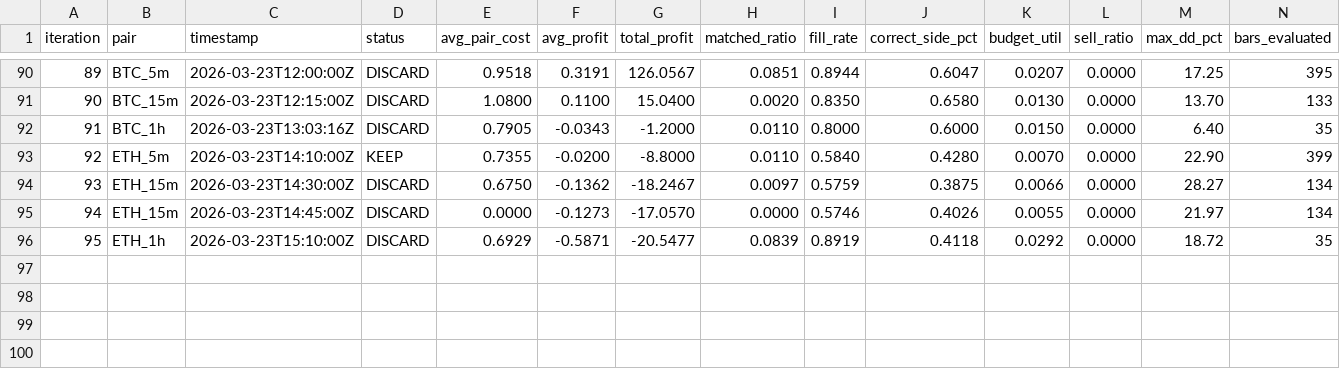
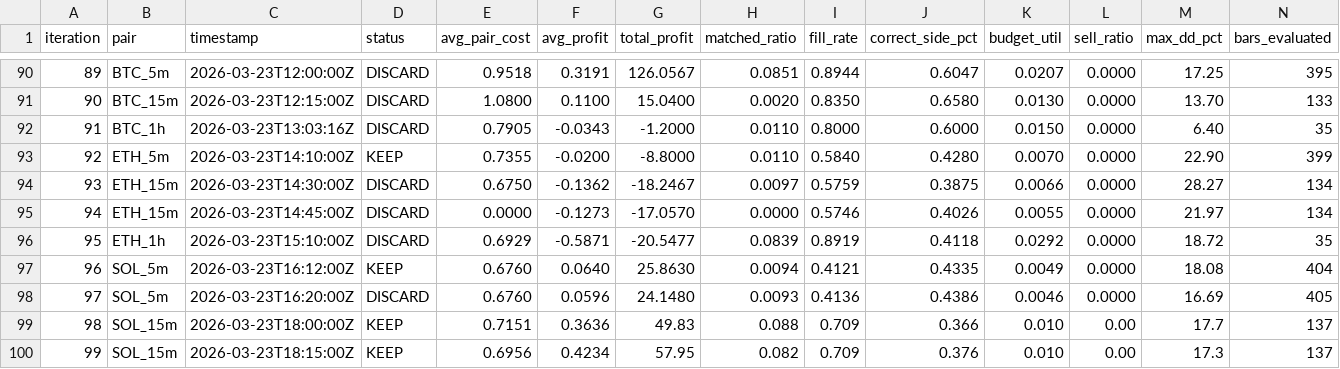
Before and after one commit to mantotan/quant-modelling, a TSV file: autoresearch/dutch/results.tsv, drawn as a sheet; only a part is shown, gaps mark what is left out; rows hold the shown columns only; the diff names each change by its address in the sheet, - before the commit and + after, or states it on an @@ line.

```diff
--- a/autoresearch/dutch/results.tsv
+++ b/autoresearch/dutch/results.tsv
+row 97: 96 | SOL_5m | 2026-03-23T16:12:00Z | KEEP | 0.6760 | 0.0640 | 25.8630 | 0.0094 | 0.4121 | 0.4335 | 0.0049 | 0.0000 | 18.08 | 404
+row 98: 97 | SOL_5m | 2026-03-23T16:20:00Z | DISCARD | 0.6760 | 0.0596 | 24.1480 | 0.0093 | 0.4136 | 0.4386 | 0.0046 | 0.0000 | 16.69 | 405
+row 99: 98 | SOL_15m | 2026-03-23T18:00:00Z | KEEP | 0.7151 | 0.3636 | 49.83 | 0.088 | 0.709 | 0.366 | 0.010 | 0.00 | 17.7 | 137
+row 100: 99 | SOL_15m | 2026-03-23T18:15:00Z | KEEP | 0.6956 | 0.4234 | 57.95 | 0.082 | 0.709 | 0.376 | 0.010 | 0.00 | 17.3 | 137
```
Also changed, not shown: 6 other files.
